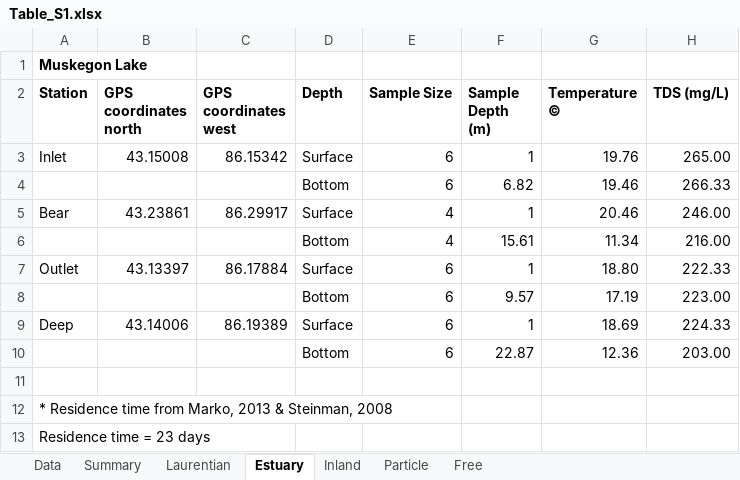
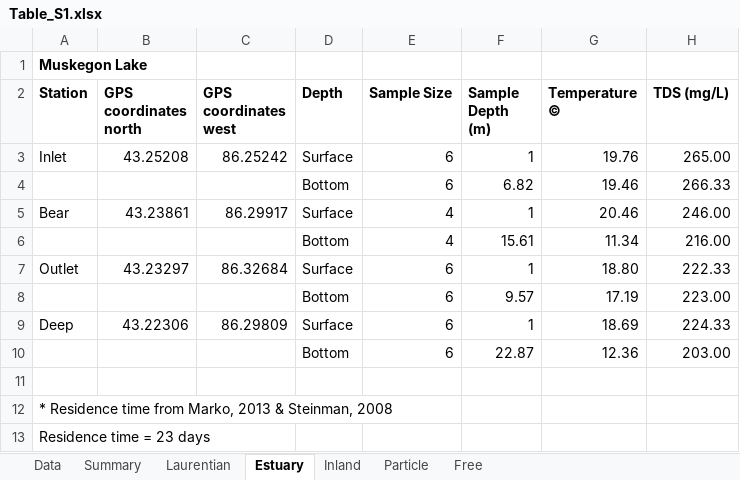
Before and after one commit to DenefLab/Verruco, an Excel workbook: tables/Table_S1.xlsx, sheet Estuary, drawn as a sheet; only a part is shown; values as stored, in another font and other column widths than the file's, no borders; the diff names each change by its address in the sheet, - before the commit and + after, or states it on an @@ line.

```diff
--- a/tables/Table_S1.xlsx (sheet Estuary)
+++ b/tables/Table_S1.xlsx (sheet Estuary)
-B3 (GPS coordinates north): 43.15008
+B3 (GPS coordinates north): 43.25208
-C3 (GPS coordinates west): 86.15342
+C3 (GPS coordinates west): 86.25242
-B7 (GPS coordinates north): 43.13397
+B7 (GPS coordinates north): 43.23297
-C7 (GPS coordinates west): 86.17884
+C7 (GPS coordinates west): 86.32684
-B9 (GPS coordinates north): 43.14006
+B9 (GPS coordinates north): 43.22306
-C9 (GPS coordinates west): 86.19389
+C9 (GPS coordinates west): 86.29809
```
Also changed, not shown: sheet Inland, 1 other file.
